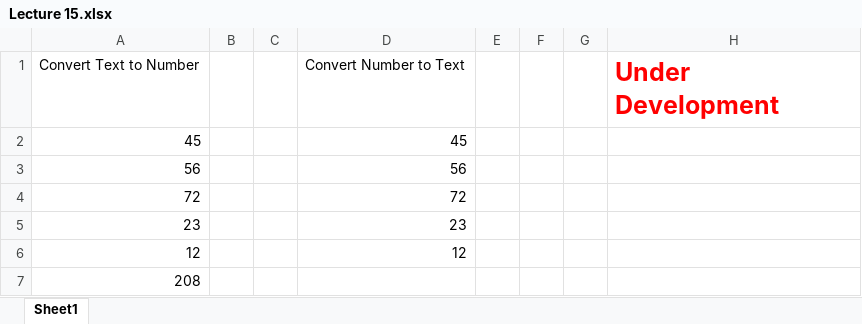
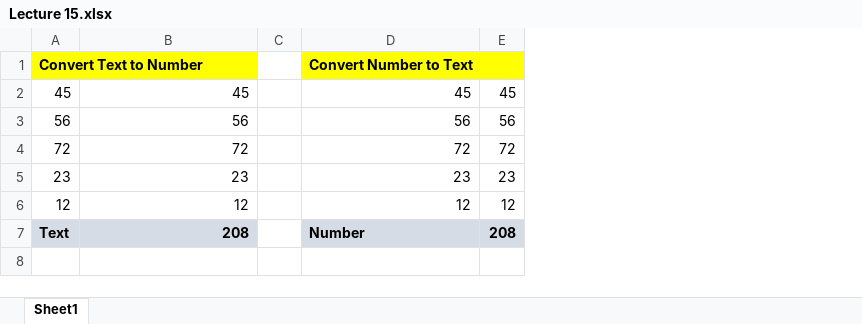
Before and after one commit to syedabdullahzaidi786/AR-Boot-Camp-2k26, an Excel workbook: MS Excel Crash Course/Lecture 15.xlsx, sheet Sheet1, drawn as a sheet; values as stored, in another font and other column widths than the file's, no borders; removed rows and columns are numbered as before the commit, all else as after; the diff names each change by its address in the sheet, - before the commit and + after, or states it on an @@ line.

```diff
--- a/MS Excel Crash Course/Lecture 15.xlsx (sheet Sheet1)
+++ b/MS Excel Crash Course/Lecture 15.xlsx (sheet Sheet1)
+column A, rows 1-7: Convert Text to Number | 45 | 56 | 72 | 23 | 12 | Text
-column B, empty
-column E, empty
-column F, empty
-column G, empty
-column H, row 1: Under Development
+column E, rows 2-7: 45 | 56 | 72 | 23 | 12 | 208
-B1: Convert Text to Number
+B1: (empty)
-B1 fill: none
+B1 fill: #FFFF00
@@ D1 fill: none → #FFFF00, bold: off → on @@
+D1:E1 merged
@@ B7 bold: off → on, fill: none → #D6DCE5 @@
-D7: (empty)
+D7: Number
-D7 fill: none
+D7 fill: #D6DCE5
```
Also changed, not shown: formulas that keep their value, MS Excel Crash Course/Lecture 11.xlsx, MS Excel Crash Course/Lecture 12.xlsx, 13 other files.
